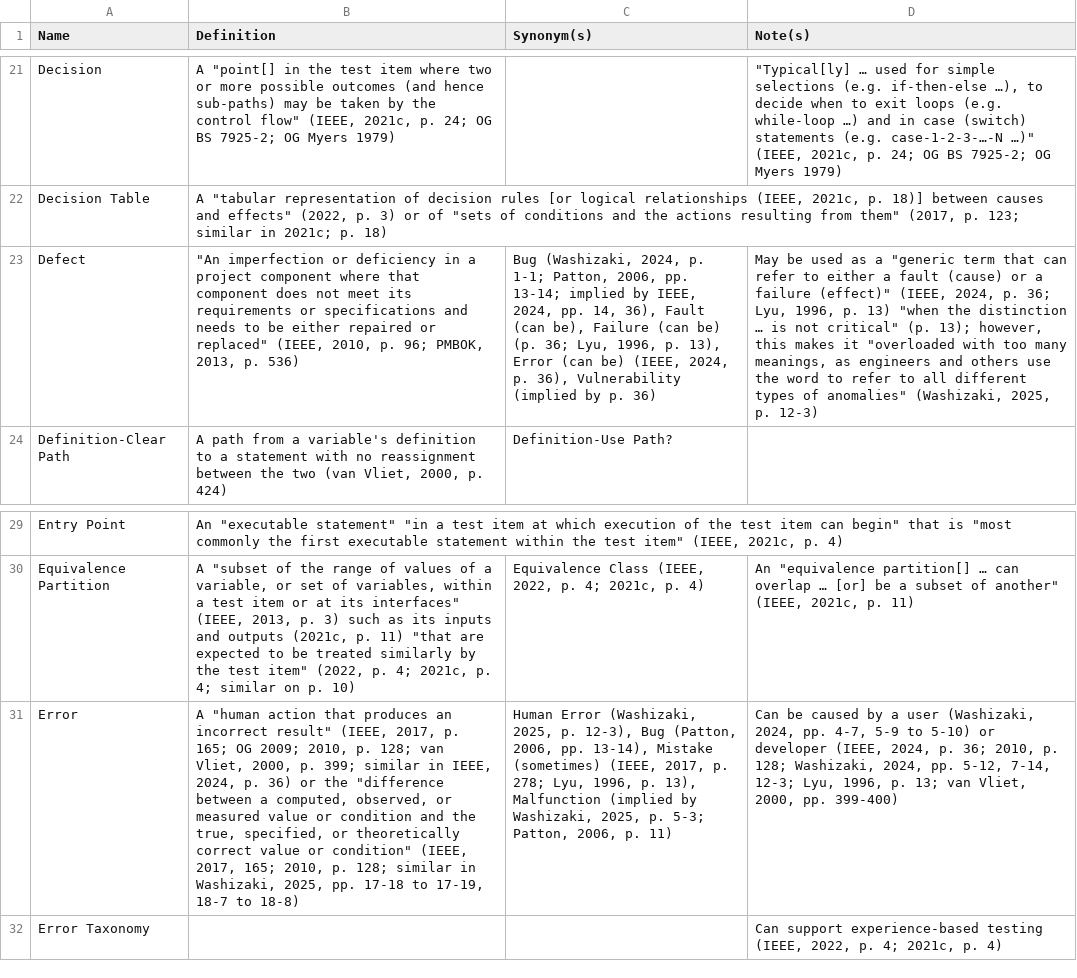
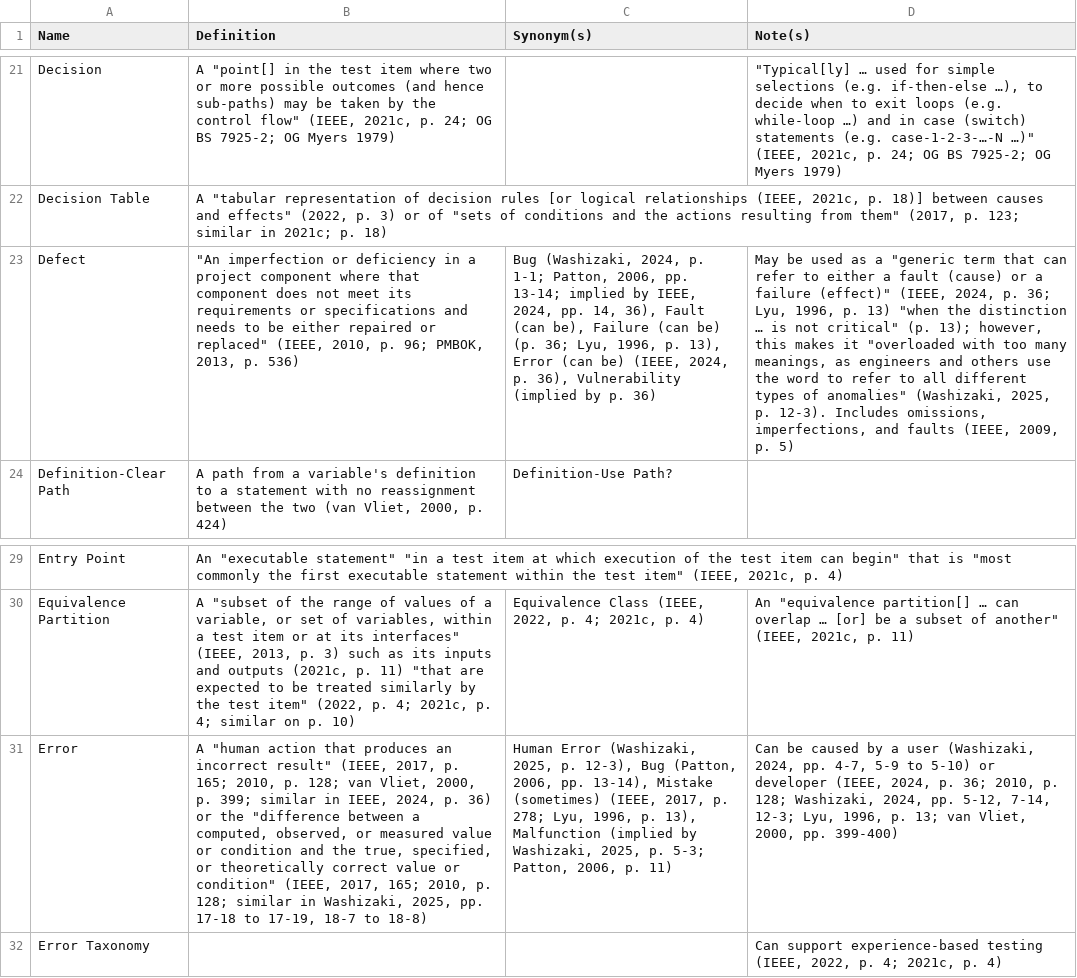
Before and after one commit to samm82/TestingTesting, a CSV file: SuppGlossary.csv, drawn as a sheet; only a part is shown, gaps mark what is left out; the diff names each change by its address in the sheet, - before the commit and + after, or states it on an @@ line.

Commit message:
Investigate IEEE Std 1044-2009; #225

```diff
--- a/SuppGlossary.csv
+++ b/SuppGlossary.csv
-D23 (Note(s)): …2025, p. 12-3)
+D23 (Note(s)): …2025, p. 12-3). Includes omissions, imperfections, and faults (IEEE, 2009, p. 5)
-B31 (Definition): …p. 165; OG 2009; 2010, p.…
+B31 (Definition): …p. 165; 2010, p.…
```
Also changed, not shown: 9 other files.
